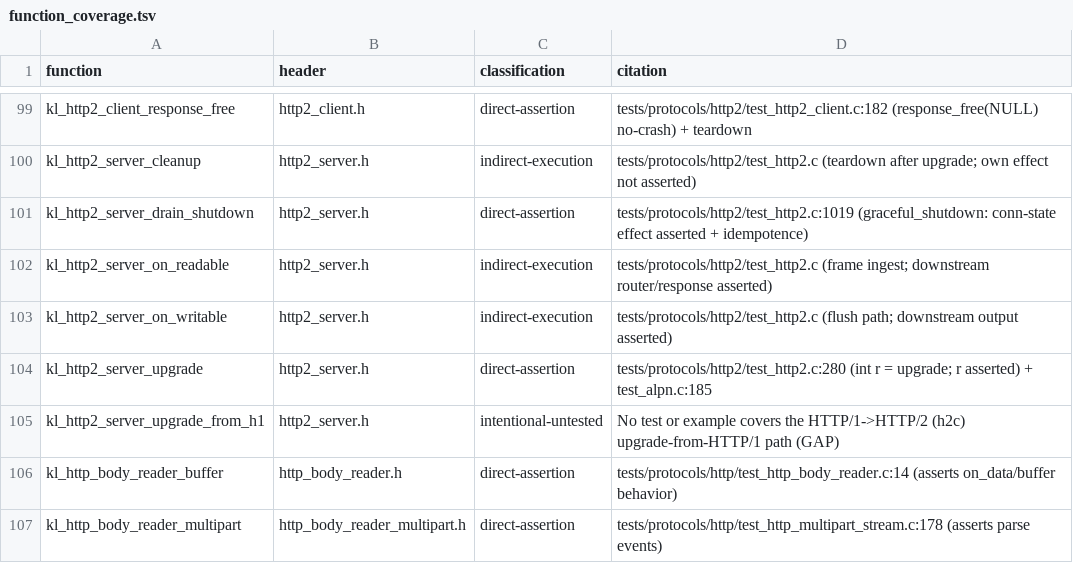
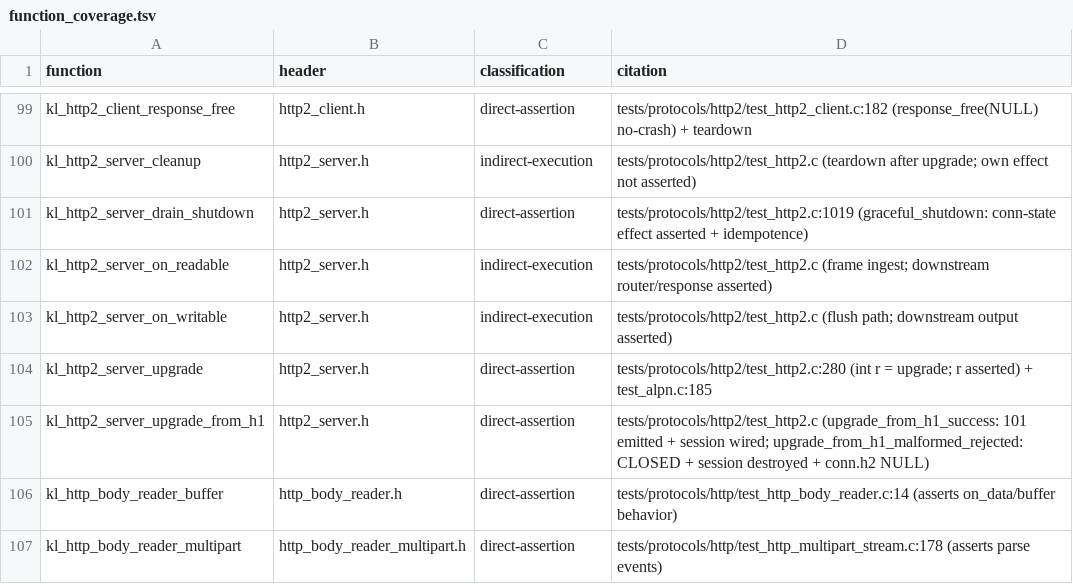
Before and after one commit to artalis-io/keel, a TSV file: docs/f2/function_coverage.tsv, drawn as a sheet; only a part is shown, gaps mark what is left out.

Commit message:
f2(coverage): direct tests for kl_http2_server_upgrade_from_h1 (F2-5)
Closes the last P2 gap. Two new UTEST(h2, ...) cases in
tests/protocols/http2/test_http2.c cover the HTTP/1 -> HTTP/2 (h2c) upgrade:
- upgrade_from_h1_success: the 101 Switching Protocols response is emitted to the peer
  (read back off the socketpair and asserted) and the session is wired
  (KL_HTTP_CONN_HTTP2, conn.h2 and conn.h2->session set); cleanup destroys the session
  and clears conn.h2;
- upgrade_from_h1_malformed_rejected: a session vtable missing a required op is rejected
  (KL_HTTP_CONN_CLOSED), the session is destroyed (ownership cleanup), and conn.h2 is
  left NULL (no dangling connection state).

Promotes the docs/f2/function_coverage.tsv row to direct-assertion with the exact
citation; marks the last P2 gap CLOSED in docs/f2/coverage_gaps.md.

Validated: make test ALL PASS; test_http2 clean under ASan/UBSan/LSan in the Linux
container (33 cases); check-public-headers OK.

```diff
--- a/docs/f2/function_coverage.tsv
+++ b/docs/f2/function_coverage.tsv
@@ -104,3 +104,3 @@ kl_http2_server_on_writable	http2_server.h	indirect-execution	tests/protocols/ht
 kl_http2_server_upgrade	http2_server.h	direct-assertion	tests/protocols/http2/test_http2.c:280 (int r = upgrade; r asserted) + test_alpn.c:185
-kl_http2_server_upgrade_from_h1	http2_server.h	intentional-untested	No test or example covers the HTTP/1->HTTP/2 (h2c) upgrade-from-HTTP/1 path (GAP)
+kl_http2_server_upgrade_from_h1	http2_server.h	direct-assertion	tests/protocols/http2/test_http2.c (upgrade_from_h1_success: 101 emitted + session wired; upgrade_from_h1_malformed_rejected: CLOSED + session destroyed + conn.h2 NULL)
 kl_http_body_reader_buffer	http_body_reader.h	direct-assertion	tests/protocols/http/test_http_body_reader.c:14 (asserts on_data/buffer behavior)
```
Also changed, not shown: 2 other files.
